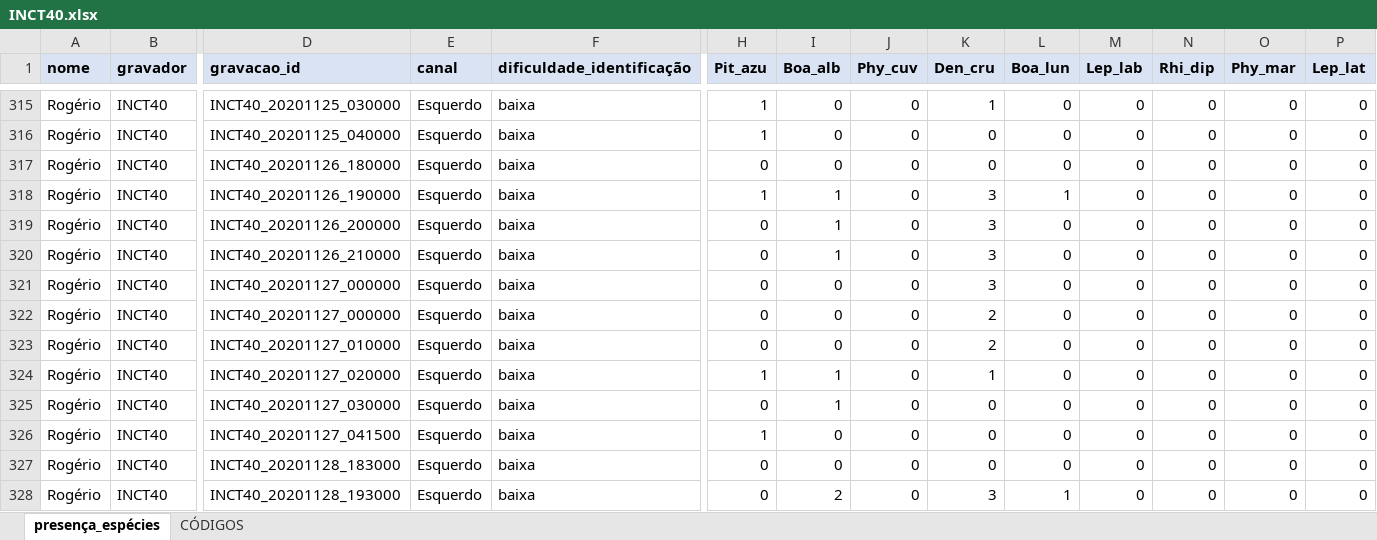
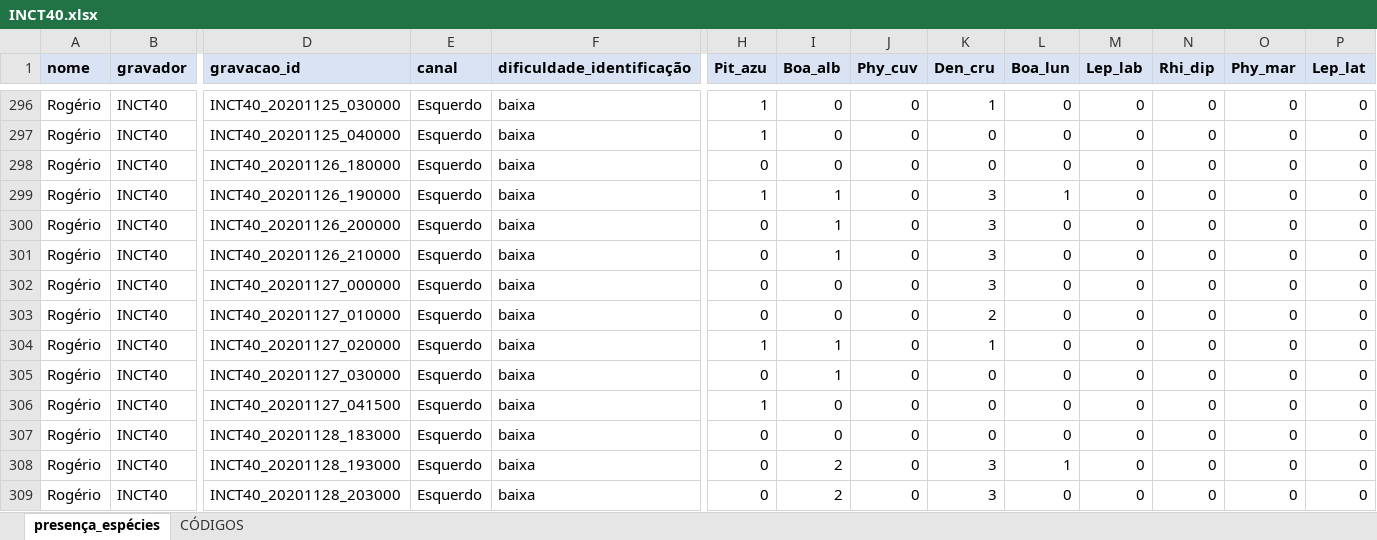
Before and after one commit to juansulloa/fnjv_annotations, an Excel workbook: presence_absence/Rogerio/INCT40.xlsx, sheet presença_espécies, drawn as a sheet; only a part is shown, gaps mark what is left out; the shorter side is filled out with more unchanged rows; values as stored, in another font and other column widths than the file's, no borders; charts and pictures not drawn; rows hold the shown columns only; the diff covers the shown part only; the diff names each change by its address in the sheet, - before the commit and + after, or states it on an @@ line.

Commit message:
Update INCT40.xlsx

```diff
--- a/presence_absence/Rogerio/INCT40.xlsx (sheet presença_espécies)
+++ b/presence_absence/Rogerio/INCT40.xlsx (sheet presença_espécies)
-row 322: Rogério | INCT40 | INCT40_20201127_000000 | Esquerdo | baixa | 0 | 0 | 0 | 2 | 0 | 0 | 0 | 0 | 0
```
Also changed, not shown: 19 removed rows elsewhere in this sheet.
